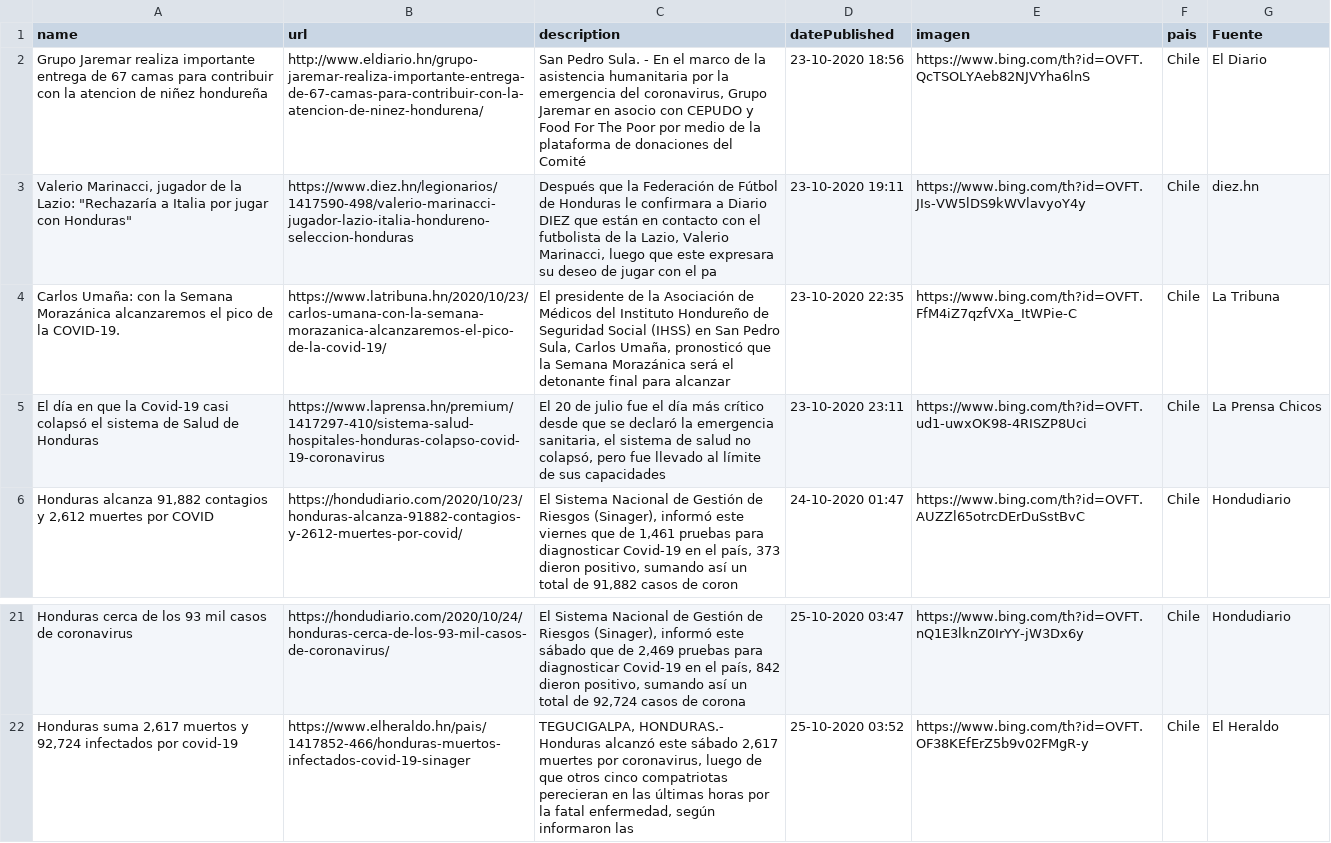
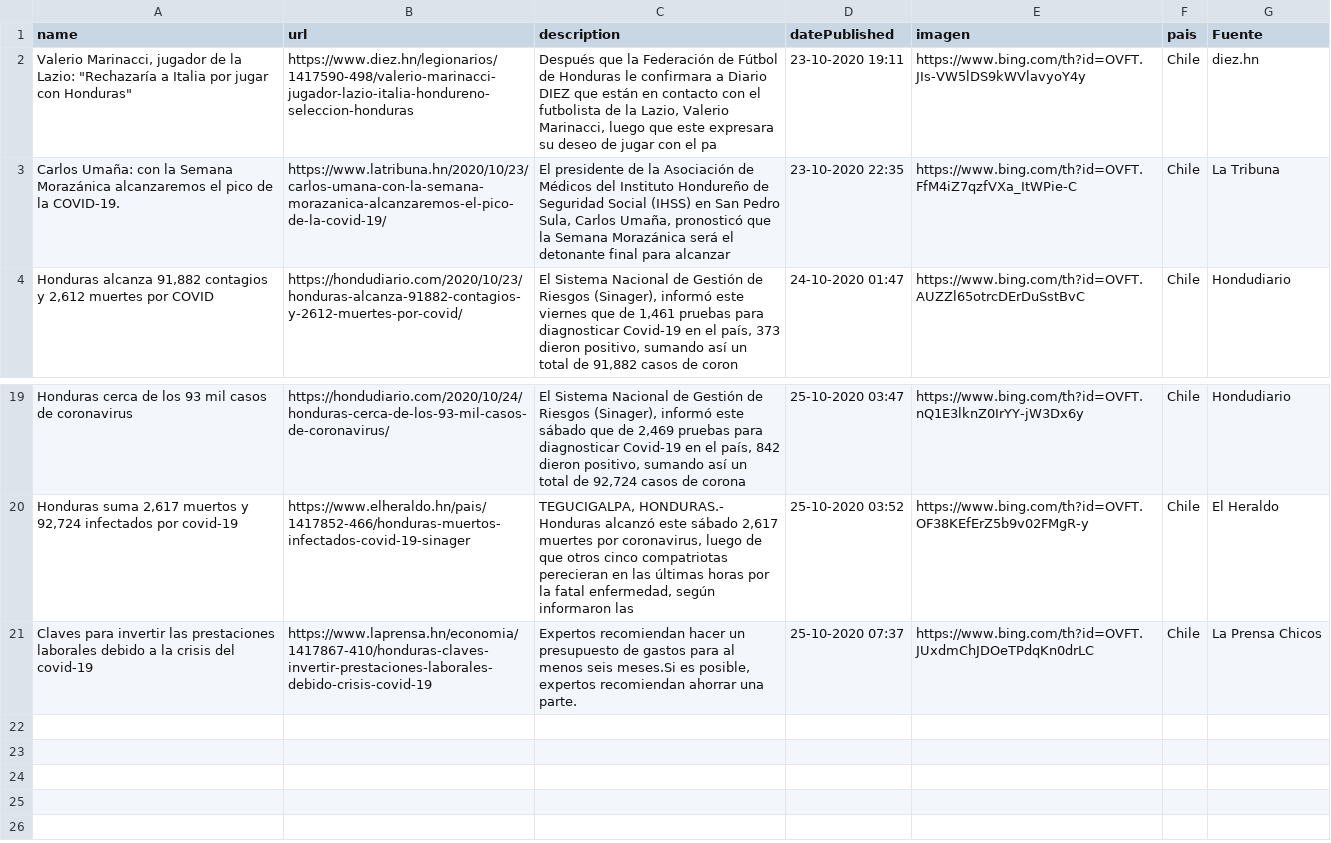
Before and after one commit to Sud-Austral/Datos_Honduras, a CSV file: Bing/News/Honduras.csv, drawn as a sheet; only a part is shown, gaps mark what is left out; removed rows and columns are numbered as before the commit, all else as after; the diff names each change by its address in the sheet, - before the commit and + after, or states it on an @@ line.

```diff
--- a/Bing/News/Honduras.csv
+++ b/Bing/News/Honduras.csv
-row 2: Grupo Jaremar realiza importante entrega de 67 camas para contribuir con la atencion de niñez hondureña | http://www.eldiario.hn/grupo-jaremar-realiza-importante-entrega-de-67-camas-para-contribuir-con-la-atencion-de-ninez-hondurena/ | San Pedro Sula. - En el marco de la asistencia humanitaria por la emergencia del coronavirus, Grupo Jaremar en asocio con CEPUDO y Food For The Poor por medio de la plataforma de donaciones del Comité | 23-10-2020 18:56 | https://www.bing.com/th?id=OVFT.QcTSOLYAeb82NJVYha6lnS | Chile | El Diario
-row 5: El día en que la Covid-19 casi colapsó el sistema de Salud de Honduras | https://www.laprensa.hn/premium/1417297-410/sistema-salud-hospitales-honduras-colapso-covid-19-coronavirus | El 20 de julio fue el día más crítico desde que se declaró la emergencia sanitaria, el sistema de salud no colapsó, pero fue llevado al límite de sus capacidades | 23-10-2020 23:11 | https://www.bing.com/th?id=OVFT.ud1-uwxOK98-4RISZP8Uci | Chile | La Prensa Chicos
+row 21: Claves para invertir las prestaciones laborales debido a la crisis del covid-19 | https://www.laprensa.hn/economia/1417867-410/honduras-claves-invertir-prestaciones-laborales-debido-crisis-covid-19 | Expertos recomiendan hacer un presupuesto de gastos para al menos seis meses.Si es posible, expertos recomiendan ahorrar una parte. | 25-10-2020 07:37 | https://www.bing.com/th?id=OVFT.JUxdmChJDOeTPdqKn0drLC | Chile | La Prensa Chicos
```
Also changed, not shown: tweeter/tweeter.csv.
